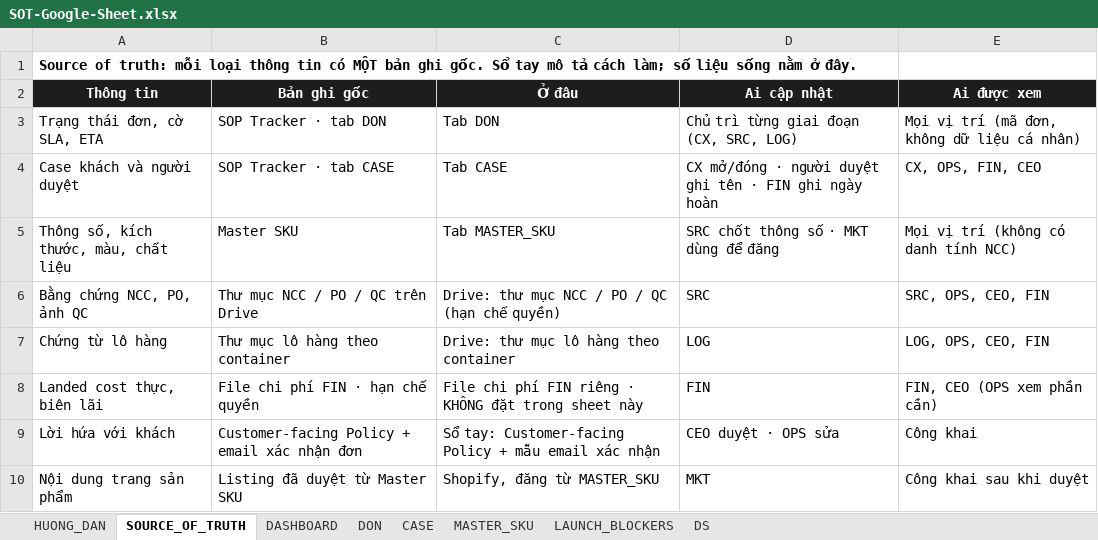
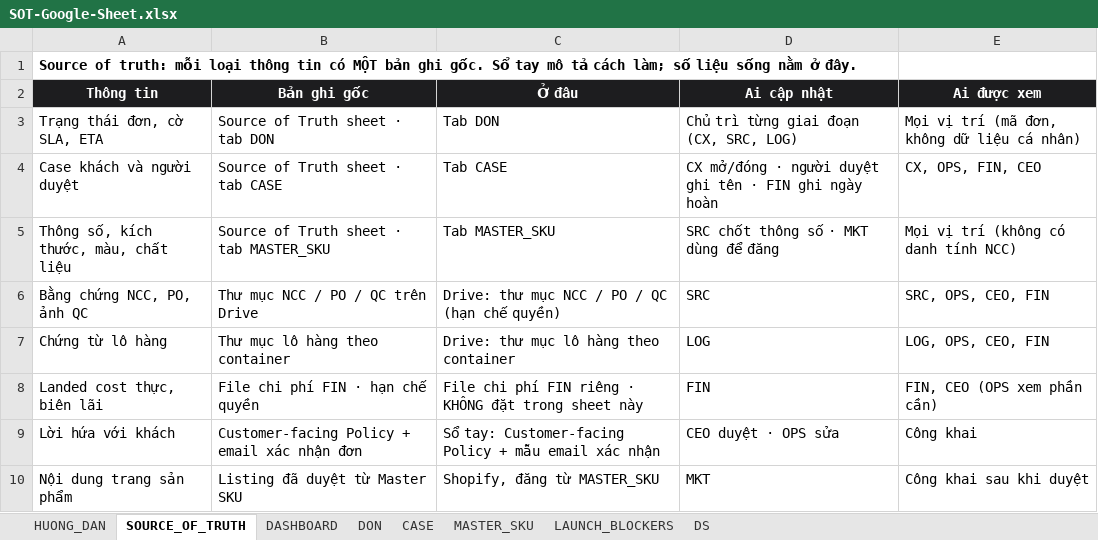
Before and after one commit to Doanngocmyy/brand-operating-handbook, an Excel workbook: templates/SOT-Google-Sheet.xlsx, sheet SOURCE_OF_TRUTH, drawn as a sheet; values as stored, in another font and other column widths than the file's, no borders; the diff names each change by its address in the sheet, - before the commit and + after, or states it on an @@ line.

```diff
--- a/templates/SOT-Google-Sheet.xlsx (sheet SOURCE_OF_TRUTH)
+++ b/templates/SOT-Google-Sheet.xlsx (sheet SOURCE_OF_TRUTH)
-B3 (Bản ghi gốc): SOP Tracker · tab DON
+B3 (Bản ghi gốc): Source of Truth sheet · tab DON
-B4 (Bản ghi gốc): SOP Tracker · tab CASE
+B4 (Bản ghi gốc): Source of Truth sheet · tab CASE
-B5 (Bản ghi gốc): Master SKU
+B5 (Bản ghi gốc): Source of Truth sheet · tab MASTER_SKU
```
Also changed, not shown: 14 other files.
